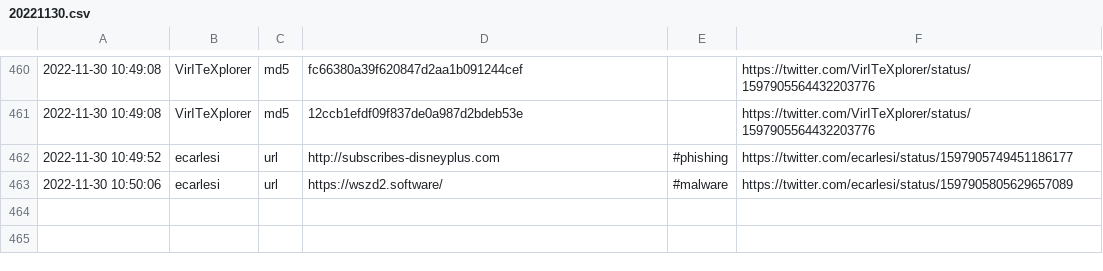
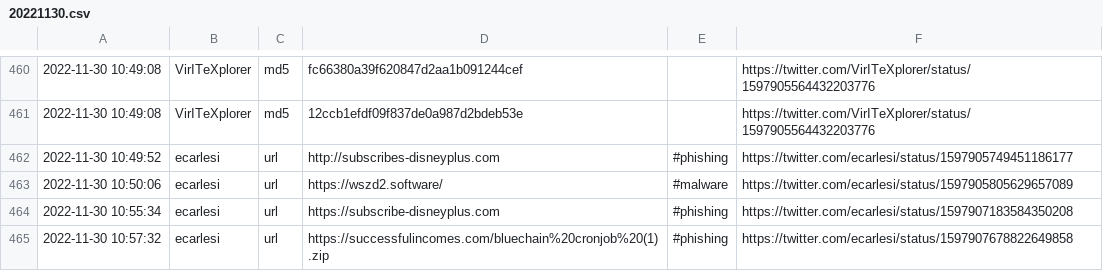
Before and after one commit to nankopeter/TweetFeed, a CSV file: 202211/20221130.csv, drawn as a sheet; only a part is shown, gaps mark what is left out; the diff names each change by its address in the sheet, - before the commit and + after, or states it on an @@ line.

```diff
--- a/202211/20221130.csv
+++ b/202211/20221130.csv
+row 464: 2022-11-30 10:55:34 | ecarlesi | url | https://subscribe-disneyplus.com | #phishing | https://twitter.com/ecarlesi/status/1597907183584350208
+row 465: 2022-11-30 10:57:32 | ecarlesi | url | https://successfulincomes.com/bluechain%20cronjob%20(1).zip | #phishing | https://twitter.com/ecarlesi/status/1597907678822649858
```
Also changed, not shown: today.csv, 3 other files.
